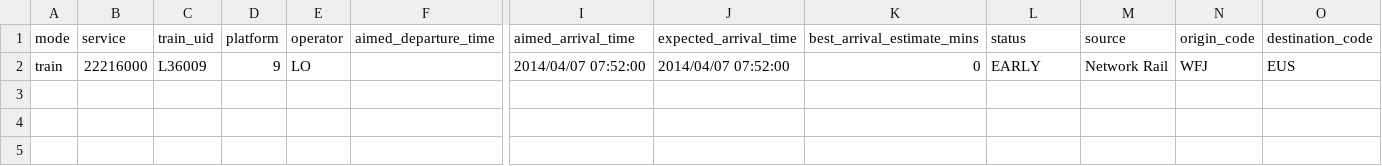
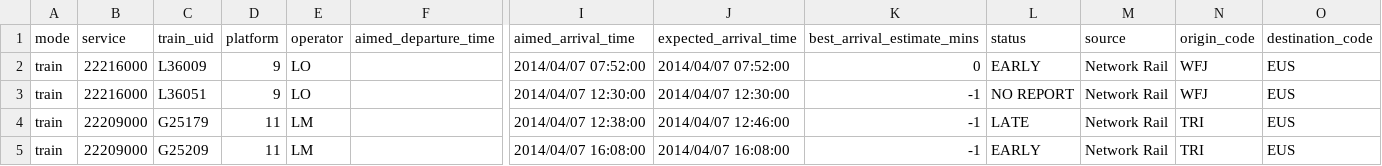
Before and after one commit to giacecco/railsponsibility, a CSV file: data/20140407_eus.csv, drawn as a sheet; only a part is shown, gaps mark what is left out; rows hold the shown columns only; the diff names each change by its address in the sheet, - before the commit and + after, or states it on an @@ line.

```diff
--- a/data/20140407_eus.csv
+++ b/data/20140407_eus.csv
+row 3: train | 22216000 | L36051 | 9 | LO |  | 2014/04/07 12:30:00 | 2014/04/07 12:30:00 | -1 | NO REPORT | Network Rail | WFJ | EUS
+row 4: train | 22209000 | G25179 | 11 | LM |  | 2014/04/07 12:38:00 | 2014/04/07 12:46:00 | -1 | LATE | Network Rail | TRI | EUS
+row 5: train | 22209000 | G25209 | 11 | LM |  | 2014/04/07 16:08:00 | 2014/04/07 16:08:00 | -1 | EARLY | Network Rail | TRI | EUS
```
Also changed, not shown: 8 other files.
